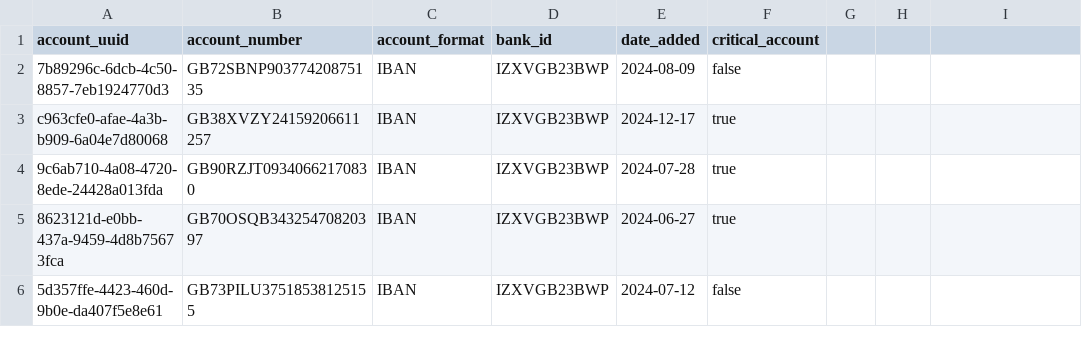
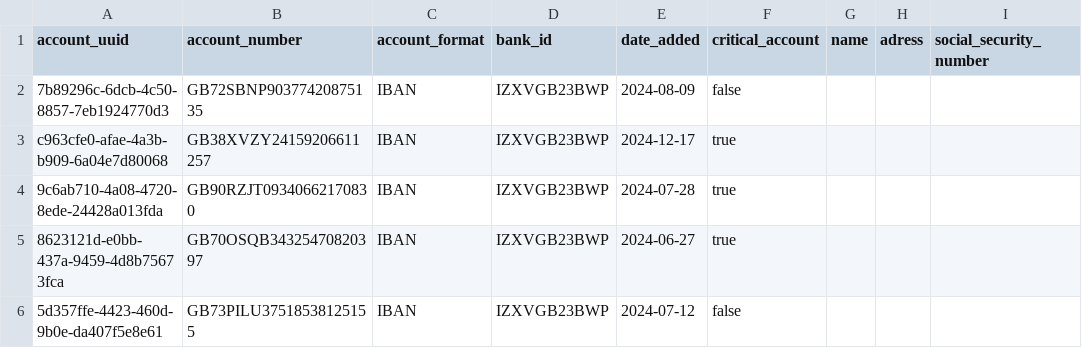
Before and after one commit to datavillage-me/confidential-workload-mule-accounts-demo, a CSV file: data/participant_0/mule_accounts.csv, drawn as a sheet; only a part is shown; the diff names each change by its address in the sheet, - before the commit and + after, or states it on an @@ line.

```diff
--- a/data/participant_0/mule_accounts.csv
+++ b/data/participant_0/mule_accounts.csv
-G1: (empty)
+G1: name
-H1: (empty)
+H1: adress
-I1: (empty)
+I1: social_security_number
```
Also changed, not shown: data/participant_0/suspicious_accounts.csv, data/participant_1/mule_accounts.csv, 19 other files.
